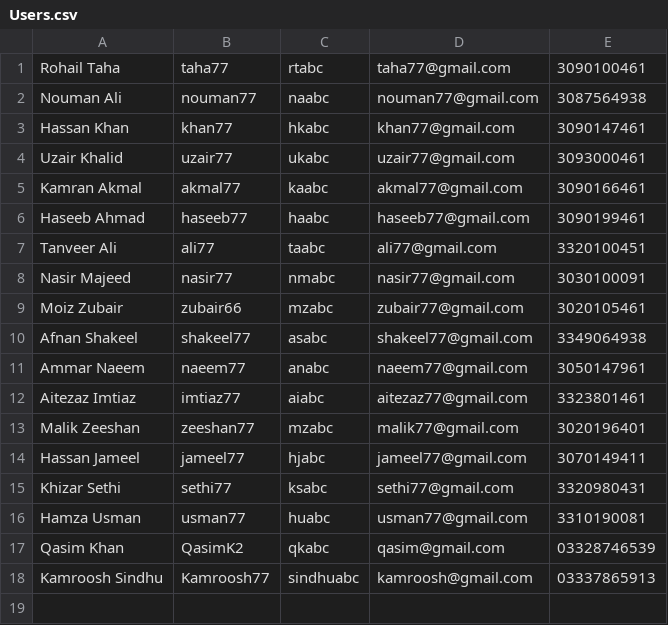
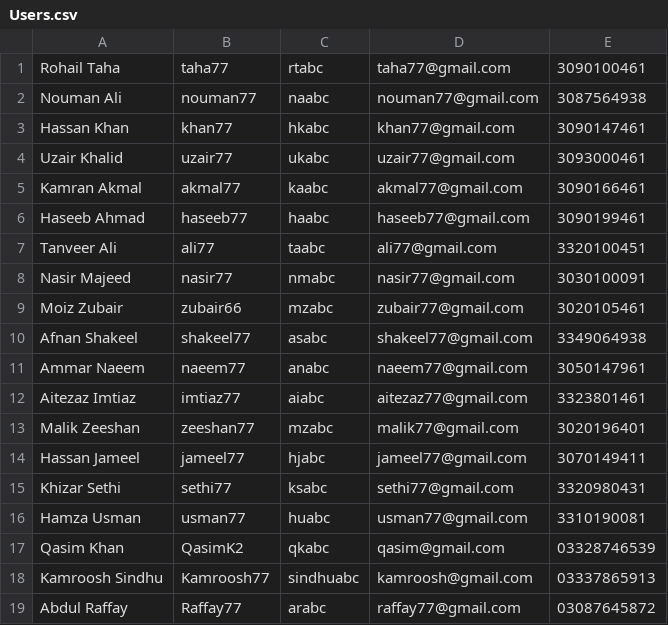
Before and after one commit to rohailtaha/Cafe-App, a CSV file: Users.csv, drawn as a sheet.

```diff
--- a/Users.csv
+++ b/Users.csv
@@ -18 +18,2 @@ Qasim Khan,QasimK2,qkabc,qasim@gmail.com,03328746539
 Kamroosh Sindhu,Kamroosh77,sindhuabc,kamroosh@gmail.com,03337865913
+Abdul Raffay,Raffay77,arabc,raffay77@gmail.com,03087645872
```
Also changed, not shown: orderDetails.csv, orderedItems.csv, 16 other files.
